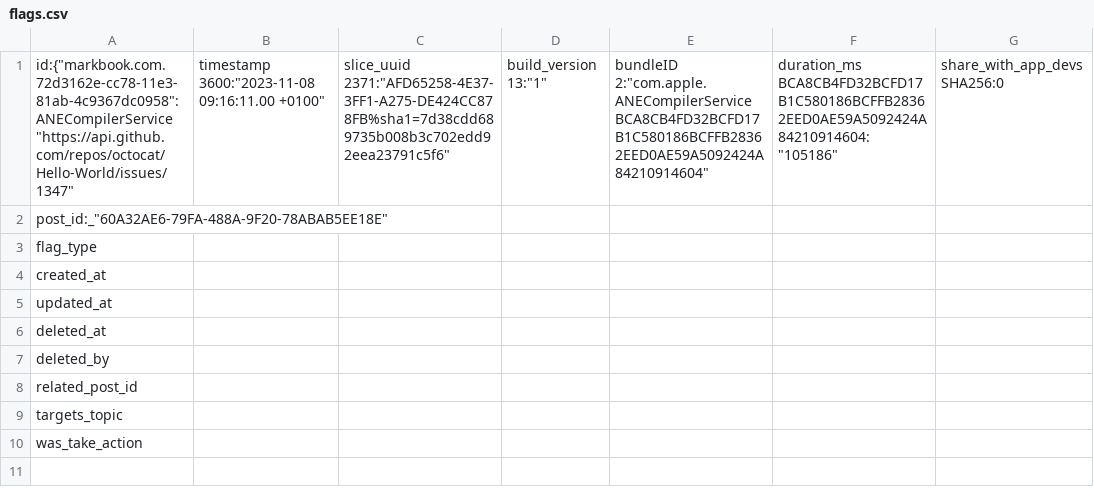
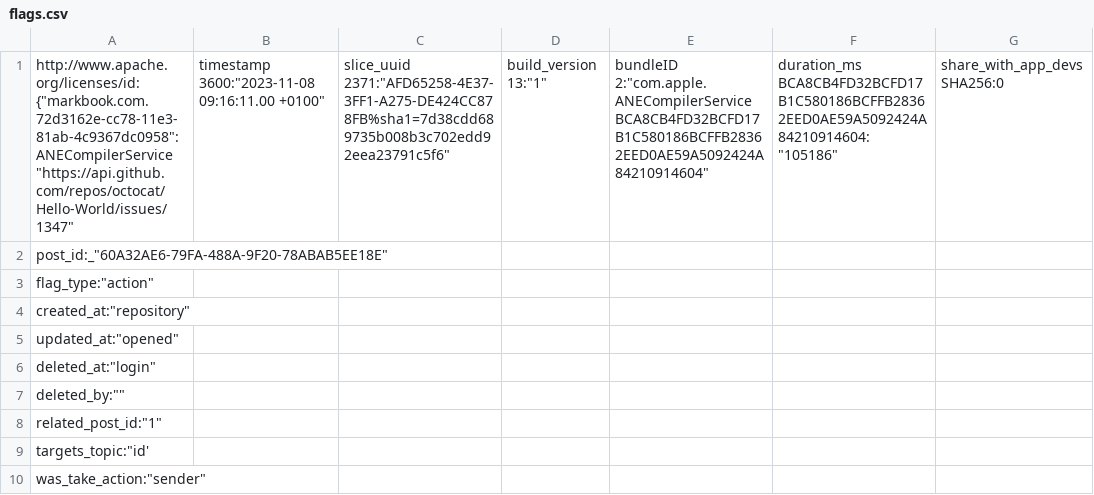
Before and after one commit to Laurry-gee/acadiemgroupcom, a CSV file: flags.csv, drawn as a sheet; only a part is shown; the diff names each change by its address in the sheet, - before the commit and + after, or states it on an @@ line.

Commit message:
Update flags.csv
Signed-off-by: Laurence Severtson <128087310+Laurry-gee@users.noreply.github.com>

```diff
--- a/flags.csv
+++ b/flags.csv
-A1: id:{"markbook.com.72d3162e-cc78-11e3-81ab-4c9367dc0958":ANECompilerService "https://api.github.com/repos/octocat/Hello-World/issues/1347"
+A1: http://www.apache.org/licenses/id:{"markbook.com.72d3162e-cc78-11e3-81ab-4c9367dc0958":ANECompilerService "https://api.github.com/repos/octocat/Hello-World/issues/1347"
-A3: flag_type
+A3: flag_type:"action"
-A4: created_at
+A4: created_at:"repository"
-A5: updated_at
+A5: updated_at:"opened"
-A6: deleted_at
+A6: deleted_at:"login"
-A7: deleted_by
+A7: deleted_by:""
-A8: related_post_id
+A8: related_post_id:"1"
-A9: targets_topic
+A9: targets_topic:"id'
-A10: was_take_action
+A10: was_take_action:"sender"
```
